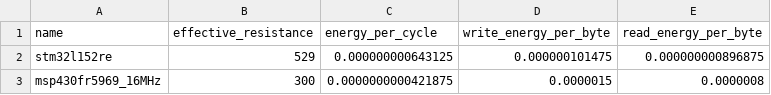
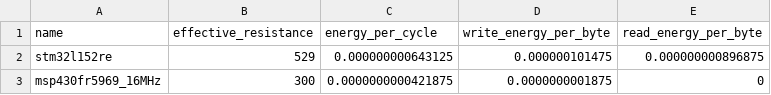
Before and after one commit to naveedanwarbhatti/CapSimu, a CSV file: mcu.csv, drawn as a sheet.

Commit message:
Update mcu.csv

```diff
--- a/mcu.csv
+++ b/mcu.csv
@@ -2,2 +2,2 @@ name,effective_resistance,energy_per_cycle,write_energy_per_byte,read_energy_per
 stm32l152re,529,0.000000000643125,0.000000101475,0.000000000896875
-msp430fr5969_16MHz,300,0.0000000000421875,0.0000015,0.0000008
+msp430fr5969_16MHz,300,0.0000000000421875,0.0000000001875,0
```
